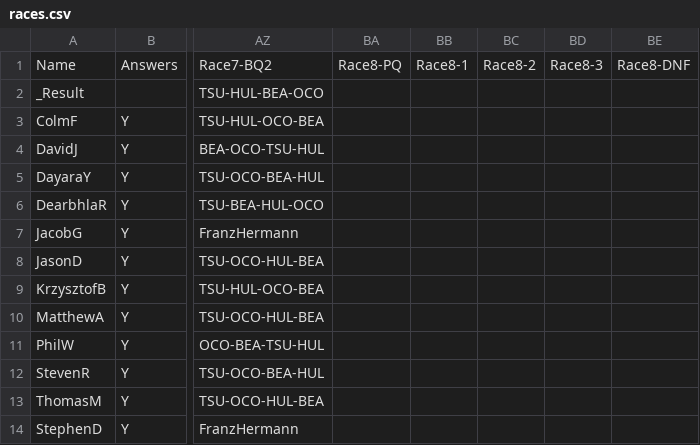
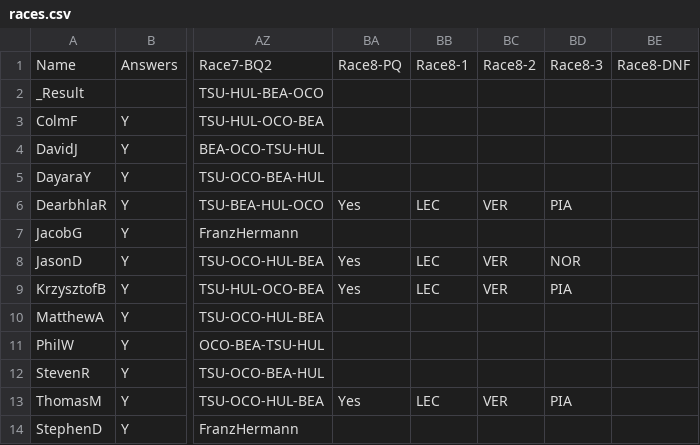
Before and after one commit to DaveJord/F1Comp, a CSV file: races.csv, drawn as a sheet; only a part is shown, gaps mark what is left out; the diff names each change by its address in the sheet, - before the commit and + after, or states it on an @@ line.

Commit message:
Monaco Pre Quali

```diff
--- a/races.csv
+++ b/races.csv
-BA6: (empty)
+BA6: Yes
-BB6: (empty)
+BB6: LEC
-BC6: (empty)
+BC6: VER
-BD6: (empty)
+BD6: PIA
-BA8:BA9: (empty)
+BA8:BA9: Yes
-BB8:BB9: (empty)
+BB8:BB9: LEC
-BC8:BC9: (empty)
+BC8:BC9: VER
-BD8: (empty)
+BD8: NOR
-BD9: (empty)
+BD9: PIA
-BA13: (empty)
+BA13: Yes
-BB13: (empty)
+BB13: LEC
-BC13: (empty)
+BC13: VER
-BD13: (empty)
+BD13: PIA
```
